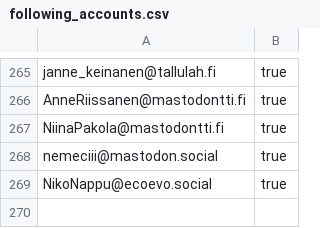
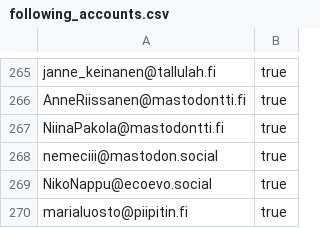
Before and after one commit to ronilaukkarinen/finnish-mastodon-users, a CSV file: following_accounts.csv, drawn as a sheet; only a part is shown, gaps mark what is left out.

Commit message:
Add marialuosto@piipitin.fi

```diff
--- a/following_accounts.csv
+++ b/following_accounts.csv
@@ -269 +269,2 @@ nemeciii@mastodon.social, true
 NikoNappu@ecoevo.social, true
+marialuosto@piipitin.fi, true
```
